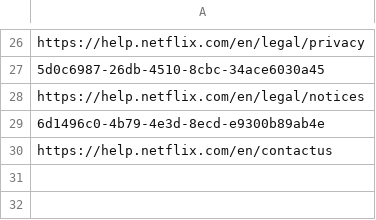
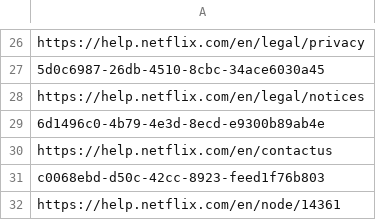
Before and after one commit to adrima01/capture_data, a CSV file: netflix_legitimate/netflix_urls.csv, drawn as a sheet; only a part is shown, gaps mark what is left out.

```diff
--- a/netflix_legitimate/netflix_urls.csv
+++ b/netflix_legitimate/netflix_urls.csv
@@ -30 +30,3 @@ https://help.netflix.com/en/legal/notices
 https://help.netflix.com/en/contactus
+c0068ebd-d50c-42cc-8923-feed1f76b803
+https://help.netflix.com/en/node/14361
```
Also changed, not shown: atandt_legitimate/atandt_urls.csv, luxtrust_legitimate/luxtrust_urls.csv, 9 other files.
